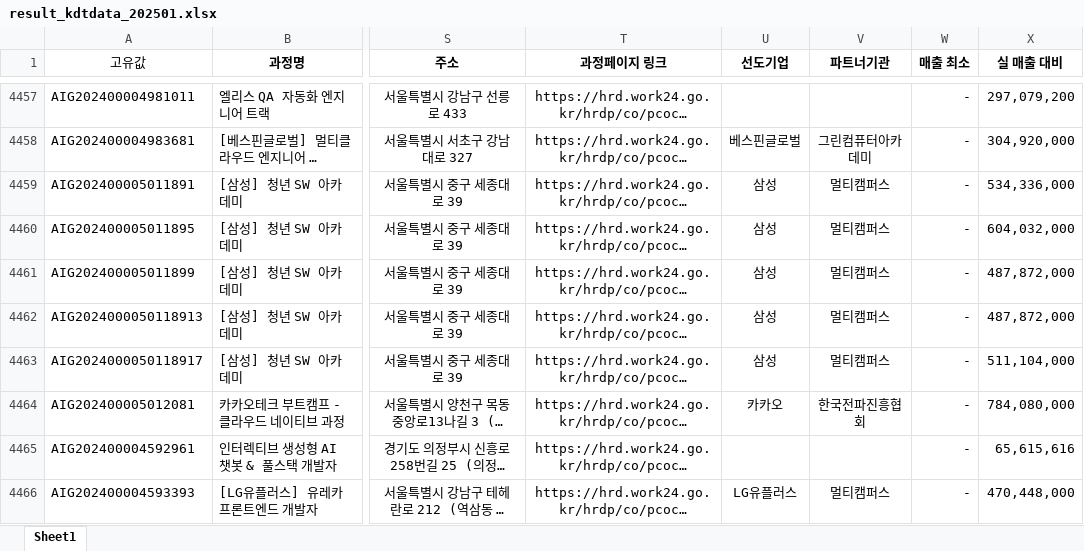
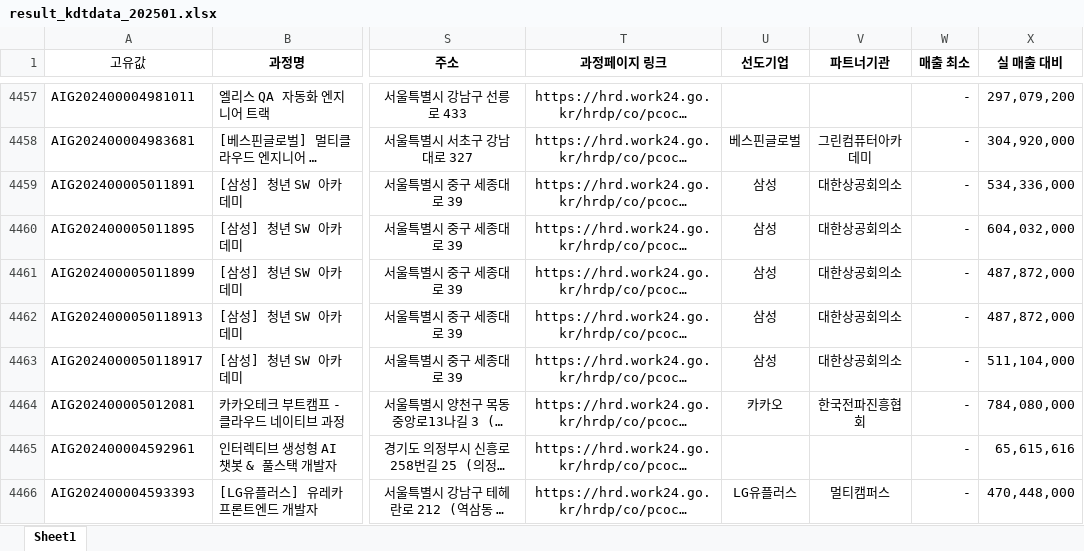
Before and after one commit to yulechestnuts/KDT_Dataset, an Excel workbook: result_kdtdata_202501.xlsx, sheet Sheet1, drawn as a sheet; only a part is shown, gaps mark what is left out; long unchanged cells end in …; values as stored, in another font and other column widths than the file's, no borders; the diff covers the shown part only; the diff names each change by its address in the sheet, - before the commit and + after, or states it on an @@ line.

```diff
--- a/result_kdtdata_202501.xlsx (sheet Sheet1)
+++ b/result_kdtdata_202501.xlsx (sheet Sheet1)
-V4459:V4463 (파트너기관): 멀티캠퍼스
+V4459:V4463 (파트너기관): 대한상공회의소
```
Also changed, not shown: 215 edited cells elsewhere in this sheet, 1 other file.
